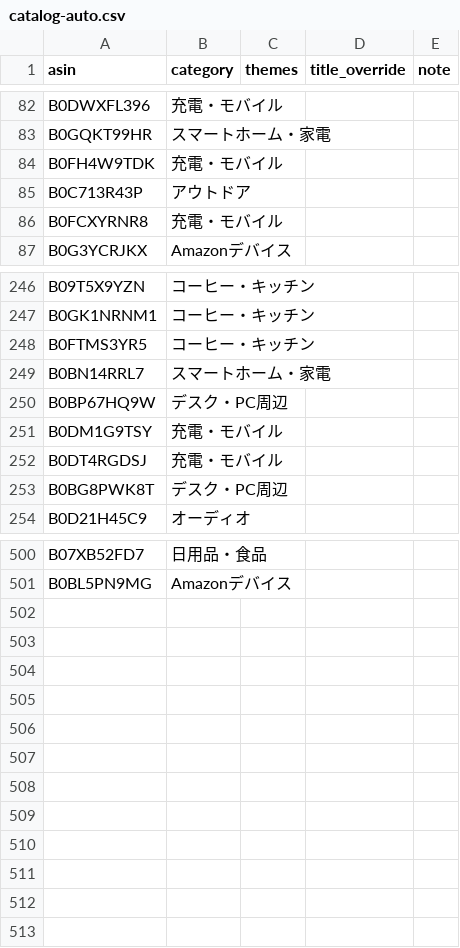
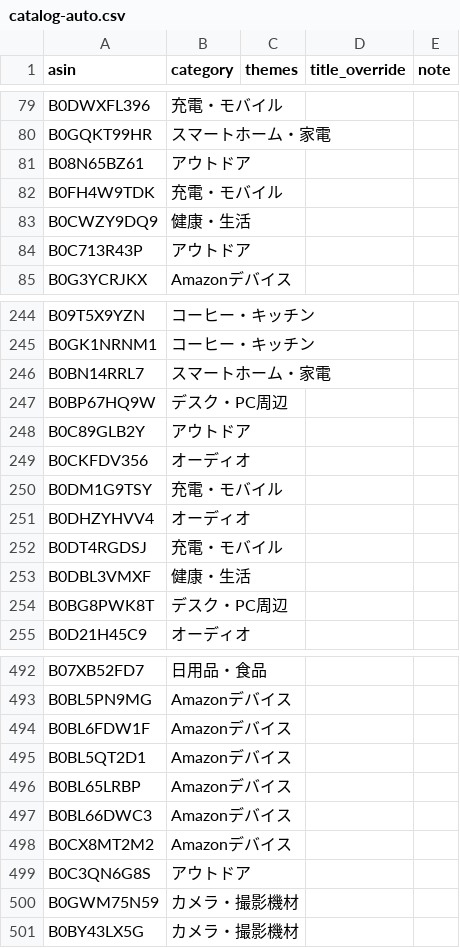
Before and after one commit to yokoichi/amazonsalematome, a CSV file: data/catalog-auto.csv, drawn as a sheet; only a part is shown, gaps mark what is left out; removed rows and columns are numbered as before the commit, all else as after; the diff covers the shown part only; the diff names each change by its address in the sheet, - before the commit and + after, or states it on an @@ line.

```diff
--- a/data/catalog-auto.csv
+++ b/data/catalog-auto.csv
+row 81: B08N65BZ61 | アウトドア
+row 83: B0CWZY9DQ9 | 健康・生活
-row 86: B0FCXYRNR8 | 充電・モバイル
-row 248: B0FTMS3YR5 | コーヒー・キッチン
+row 248: B0C89GLB2Y | アウトドア
+row 249: B0CKFDV356 | オーディオ
+row 251: B0DHZYHVV4 | オーディオ
+row 253: B0DBL3VMXF | 健康・生活
+row 494: B0BL6FDW1F | Amazonデバイス
+row 495: B0BL5QT2D1 | Amazonデバイス
+row 496: B0BL65LRBP | Amazonデバイス
+row 497: B0BL66DWC3 | Amazonデバイス
+row 498: B0CX8MT2M2 | Amazonデバイス
+row 499: B0C3QN6G8S | アウトドア
+row 500: B0GWM75N59 | カメラ・撮影機材
+row 501: B0BY43LX5G | カメラ・撮影機材
```
Also changed, not shown: 22 added rows, 34 removed rows and 11 moved rows elsewhere in this file, 1 other file.
